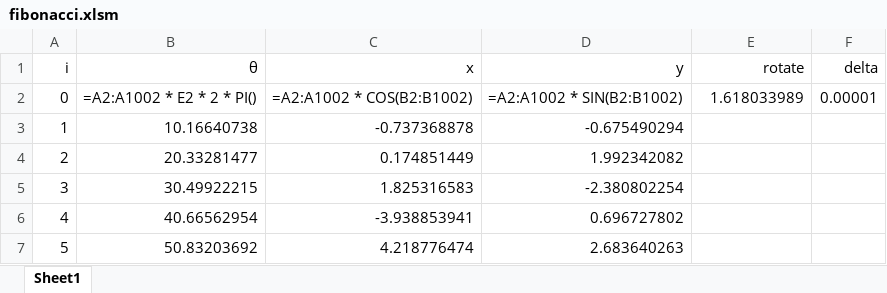
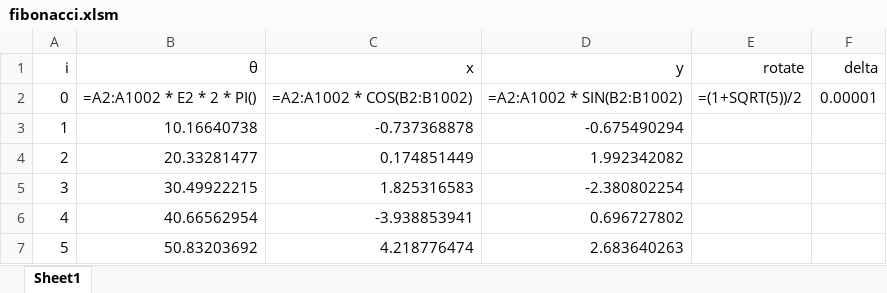
Before and after one commit to Roman-Belenya/maths_fun, an Excel workbook: fibonacci.xlsm, sheet Sheet1, drawn as a sheet; only a part is shown; values as stored, in another font and other column widths than the file's, no borders; formulas are shown in place of their values; charts and pictures not drawn; the diff names each change by its address in the sheet, - before the commit and + after, or states it on an @@ line.

Commit message:
minor improvements

```diff
--- a/fibonacci.xlsm (sheet Sheet1)
+++ b/fibonacci.xlsm (sheet Sheet1)
-E2 (rotate): 1.618033989
+E2 (rotate): =(1+SQRT(5))/2
```
Also changed, not shown: charts or pictures.
